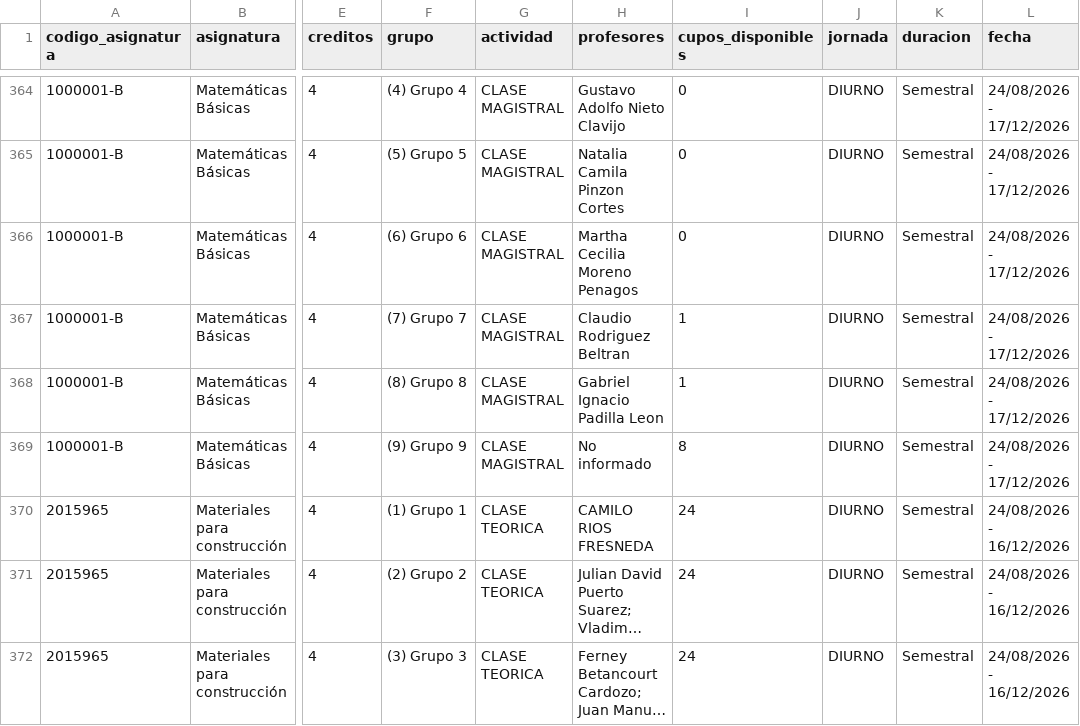
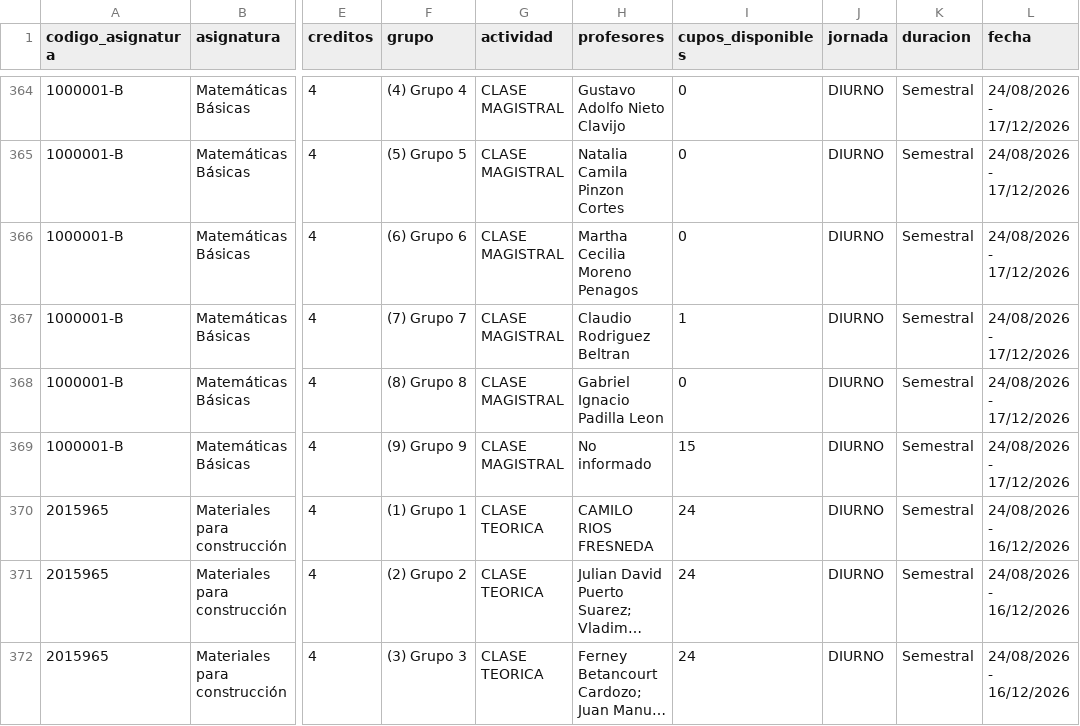
Before and after one commit to aroberto-ux/horarios_unal, a CSV file: grupos.csv, drawn as a sheet; only a part is shown, gaps mark what is left out; long unchanged cells end in …; the diff names each change by its address in the sheet, - before the commit and + after, or states it on an @@ line.

```diff
--- a/grupos.csv
+++ b/grupos.csv
-I368 (cupos_disponibles): 1
+I368 (cupos_disponibles): 0
-I369 (cupos_disponibles): 8
+I369 (cupos_disponibles): 15
```
Also changed, not shown: horarios.csv, 3 other files.
